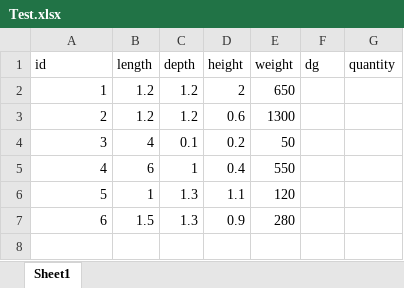
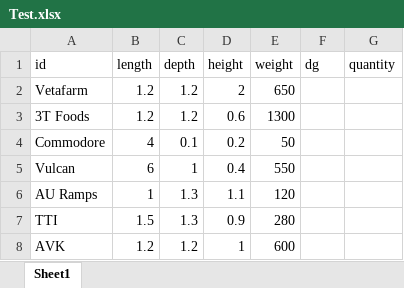
Before and after one commit to Disco18/Lacky, an Excel workbook: data/Test.xlsx, sheet Sheet1, drawn as a sheet; values as stored, in another font and other column widths than the file's, no borders; the diff names each change by its address in the sheet, - before the commit and + after, or states it on an @@ line.

Commit message:
Fixed modules/functions to assign correctly
Fixed the functions in the modules, so that they assigned freight to the grid correctly, make sure that items that had lengths greater than 1.2m (standard pallet) where then spread across connecting spaces. Now working on adjusting the assigner function/module so that it assigns the freight from right to left as to simulate front and rear of the truck/trailer. As well as making sure that the tallest pallets and heaviest are loaded first.

```diff
--- a/data/Test.xlsx (sheet Sheet1)
+++ b/data/Test.xlsx (sheet Sheet1)
-A2 (id): 1
+A2 (id): Vetafarm
-A3 (id): 2
+A3 (id): 3T Foods
-A4 (id): 3
+A4 (id): Commodore
-A5 (id): 4
+A5 (id): Vulcan
-A6 (id): 5
+A6 (id): AU Ramps
-A7 (id): 6
+A7 (id): TTI
+row 8: AVK | 1.2 | 1.2 | 1 | 600
```
Also changed, not shown: 1 other file.
